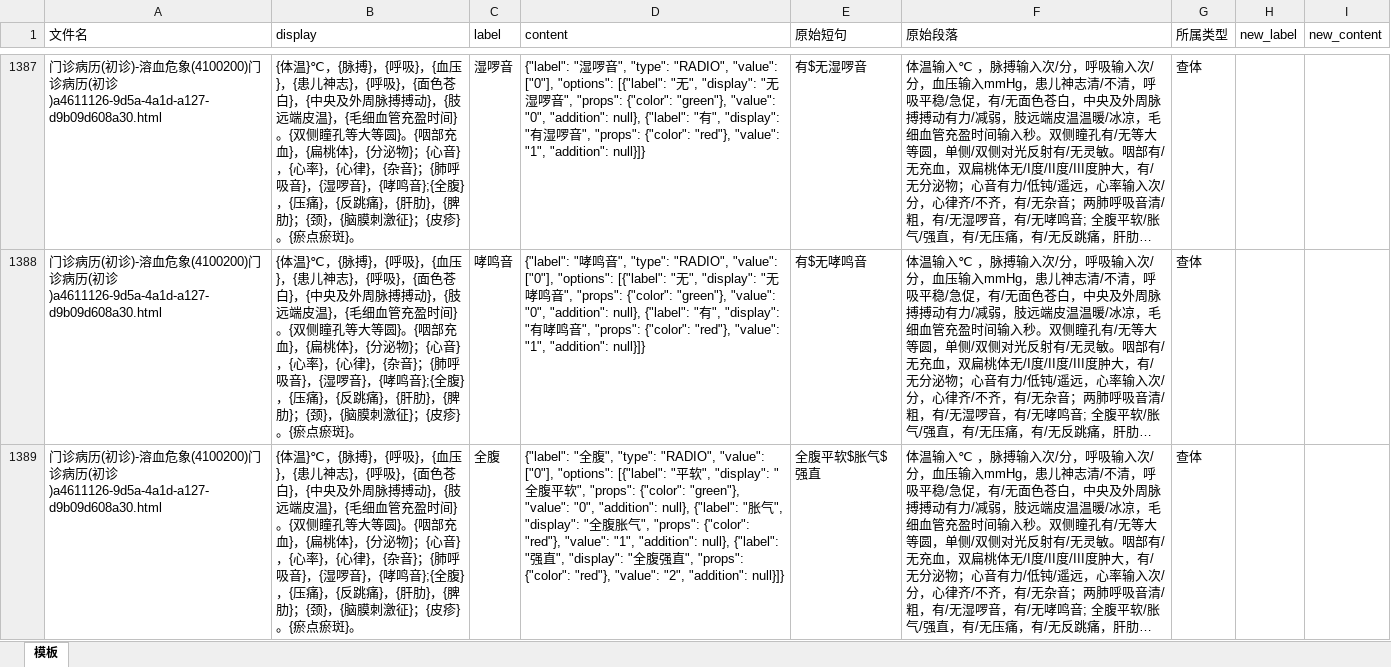
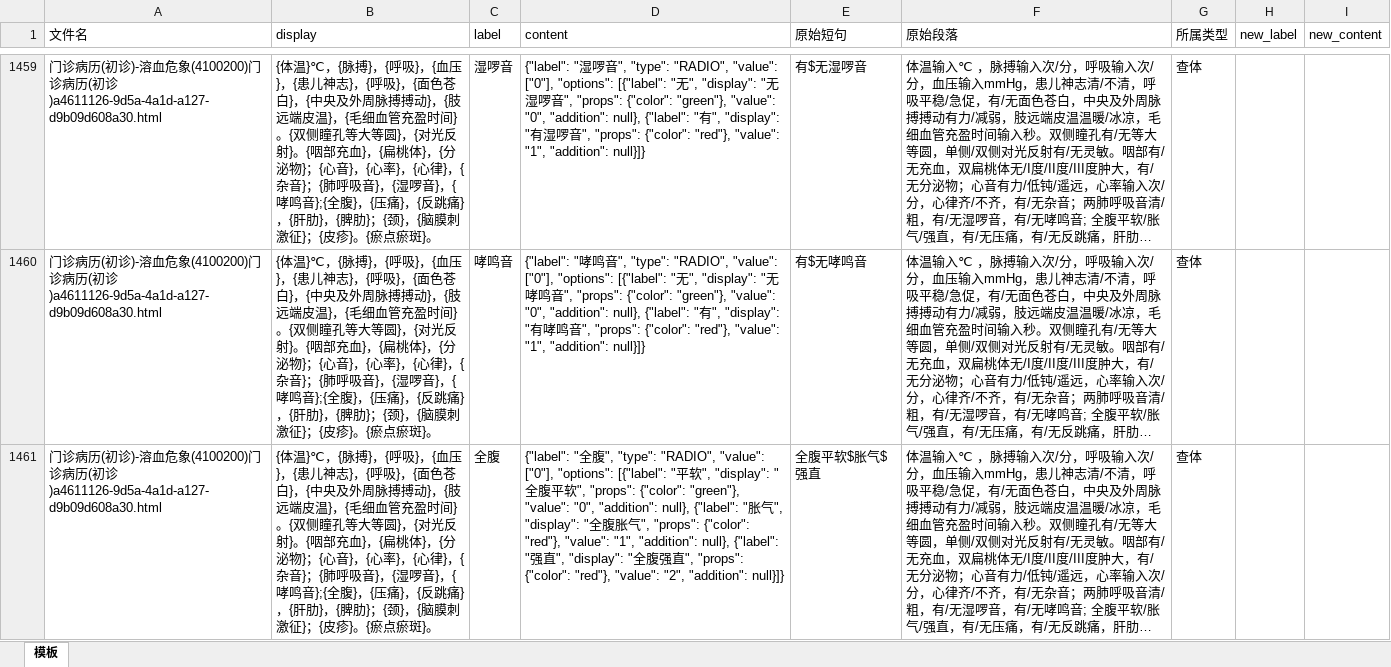
Before and after one commit to lfq0404/AutoTemplate, an Excel workbook: tasks/templates660_20220104_3/result_for_check_templates_bak.xlsx, sheet 模板, drawn as a sheet; only a part is shown, gaps mark what is left out; long unchanged cells end in …; values as stored, in another font and other column widths than the file's, no borders; addresses are those after the commit; the diff covers the shown part only; the diff names each change by its address in the sheet, - before the commit and + after, or states it on an @@ line.

```diff
--- a/tasks/templates660_20220104_3/result_for_check_templates_bak.xlsx (sheet 模板)
+++ b/tasks/templates660_20220104_3/result_for_check_templates_bak.xlsx (sheet 模板)
-B1459:B1461 (display): …大等圆}。{咽部…
+B1459:B1461 (display): …大等圆}，{对光反射}。{咽部…
```
Also changed, not shown: 72 added rows and 64 edited cells elsewhere in this sheet, tasks/templates660_20220104_3/result_for_check_templates.xlsx, tasks/templates660_20220104_3/standard_templates.xlsx, 42 other files.
